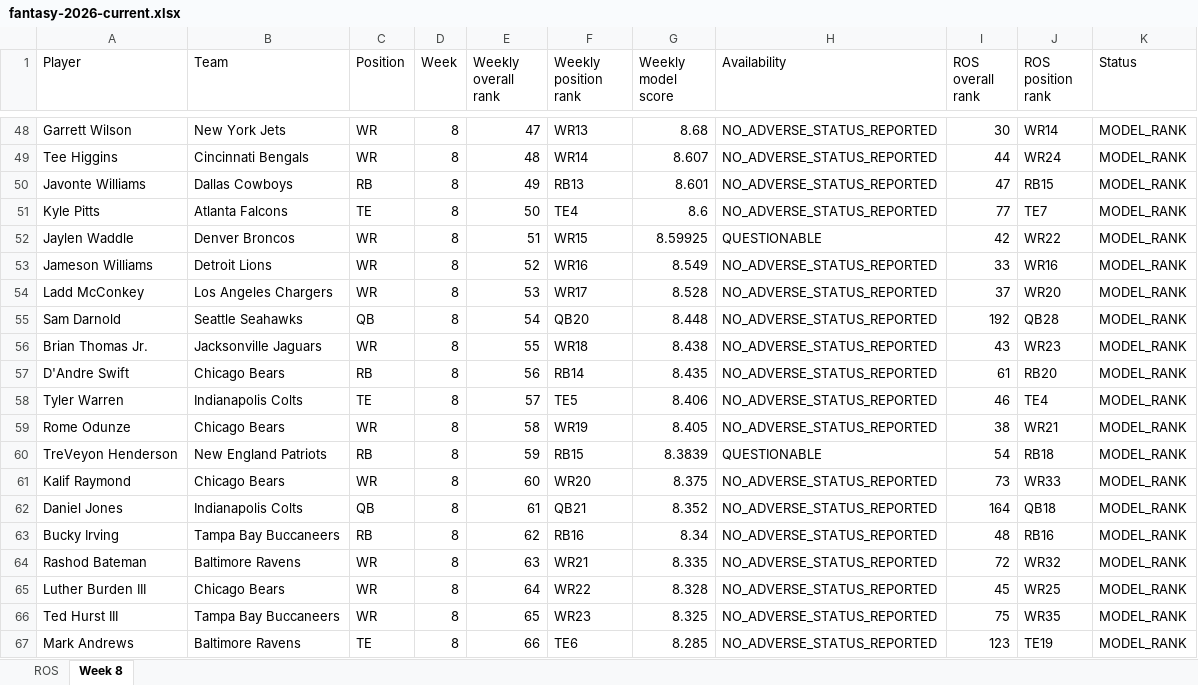
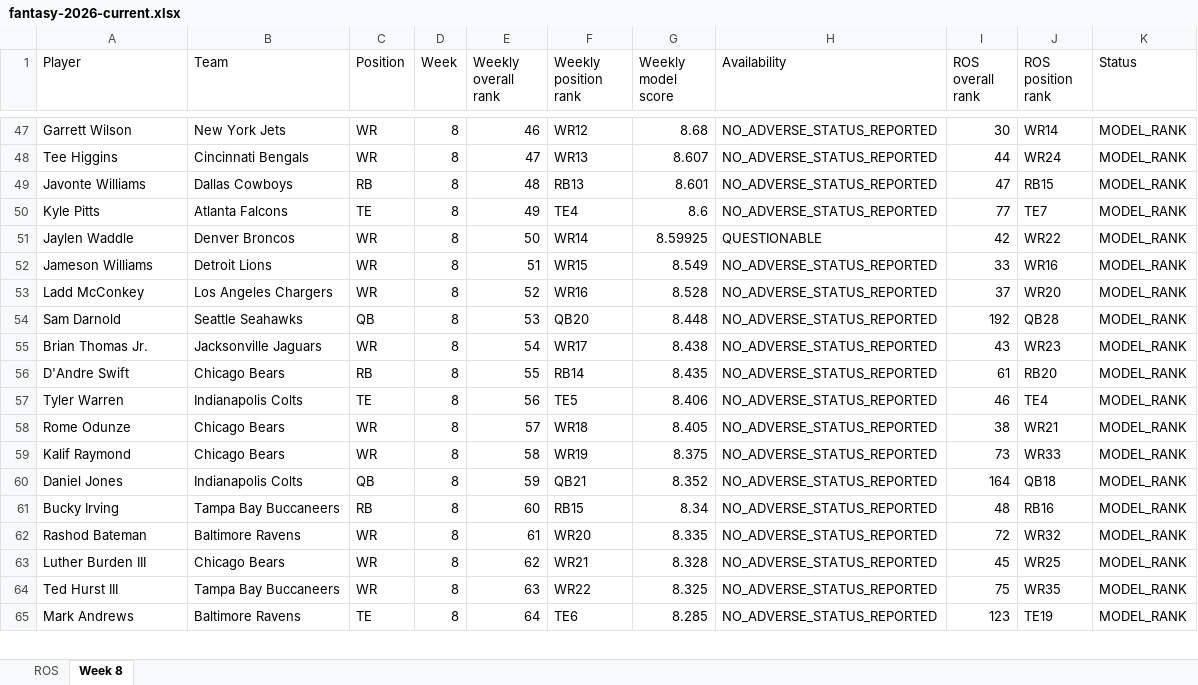
Before and after one commit to brandonlowery013-glitch/-fantasy-2026-player-comparison-, an Excel workbook: exports/fantasy-2026-current.xlsx, sheet Week 8, drawn as a sheet; only a part is shown, gaps mark what is left out; values as stored, in another font and other column widths than the file's, no borders; removed rows and columns are numbered as before the commit, all else as after; the diff covers the shown part only; the diff names each change by its address in the sheet, - before the commit and + after, or states it on an @@ line.

```diff
--- a/exports/fantasy-2026-current.xlsx (sheet Week 8)
+++ b/exports/fantasy-2026-current.xlsx (sheet Week 8)
-E47 (Weekly overall rank): 47
+E47 (Weekly overall rank): 46
-F47 (Weekly position rank): WR13
+F47 (Weekly position rank): WR12
-E48 (Weekly overall rank): 48
+E48 (Weekly overall rank): 47
-F48 (Weekly position rank): WR14
+F48 (Weekly position rank): WR13
-E49 (Weekly overall rank): 49
+E49 (Weekly overall rank): 48
-E50 (Weekly overall rank): 50
+E50 (Weekly overall rank): 49
-E51 (Weekly overall rank): 51
+E51 (Weekly overall rank): 50
-F51 (Weekly position rank): WR15
+F51 (Weekly position rank): WR14
-E52 (Weekly overall rank): 52
+E52 (Weekly overall rank): 51
-F52 (Weekly position rank): WR16
+F52 (Weekly position rank): WR15
-E53 (Weekly overall rank): 53
+E53 (Weekly overall rank): 52
-F53 (Weekly position rank): WR17
+F53 (Weekly position rank): WR16
-E54 (Weekly overall rank): 54
+E54 (Weekly overall rank): 53
-E55 (Weekly overall rank): 55
+E55 (Weekly overall rank): 54
-F55 (Weekly position rank): WR18
+F55 (Weekly position rank): WR17
-E56 (Weekly overall rank): 56
+E56 (Weekly overall rank): 55
-E57 (Weekly overall rank): 57
+E57 (Weekly overall rank): 56
-E58 (Weekly overall rank): 58
+E58 (Weekly overall rank): 57
-F58 (Weekly position rank): WR19
+F58 (Weekly position rank): WR18
-row 60: TreVeyon Henderson | New England Patriots | RB | 8 | 59 | RB15 | 8.3839 | QUESTIONABLE | 54 | RB18 | MODEL_RANK
-E59 (Weekly overall rank): 60
+E59 (Weekly overall rank): 58
-F59 (Weekly position rank): WR20
+F59 (Weekly position rank): WR19
-E60 (Weekly overall rank): 61
+E60 (Weekly overall rank): 59
-E61 (Weekly overall rank): 62
+E61 (Weekly overall rank): 60
-F61 (Weekly position rank): RB16
+F61 (Weekly position rank): RB15
-E62 (Weekly overall rank): 63
+E62 (Weekly overall rank): 61
-F62 (Weekly position rank): WR21
+F62 (Weekly position rank): WR20
-E63 (Weekly overall rank): 64
+E63 (Weekly overall rank): 62
-F63 (Weekly position rank): WR22
+F63 (Weekly position rank): WR21
-E64 (Weekly overall rank): 65
+E64 (Weekly overall rank): 63
-F64 (Weekly position rank): WR23
+F64 (Weekly position rank): WR22
-E65 (Weekly overall rank): 66
+E65 (Weekly overall rank): 64
```
Also changed, not shown: 3 added rows, 2 removed rows and 155 edited cells elsewhere in this sheet, 26 other files.
